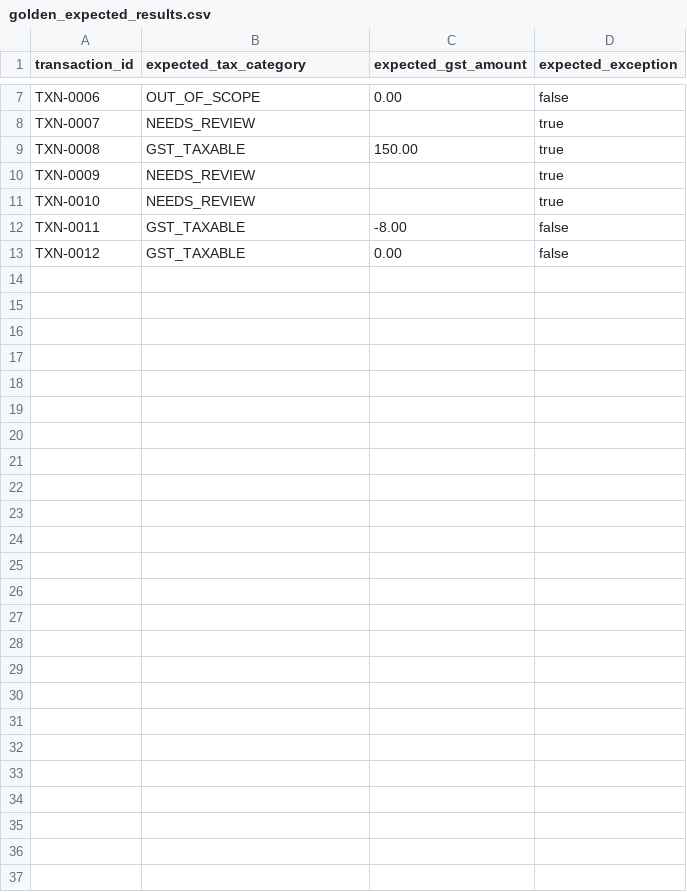
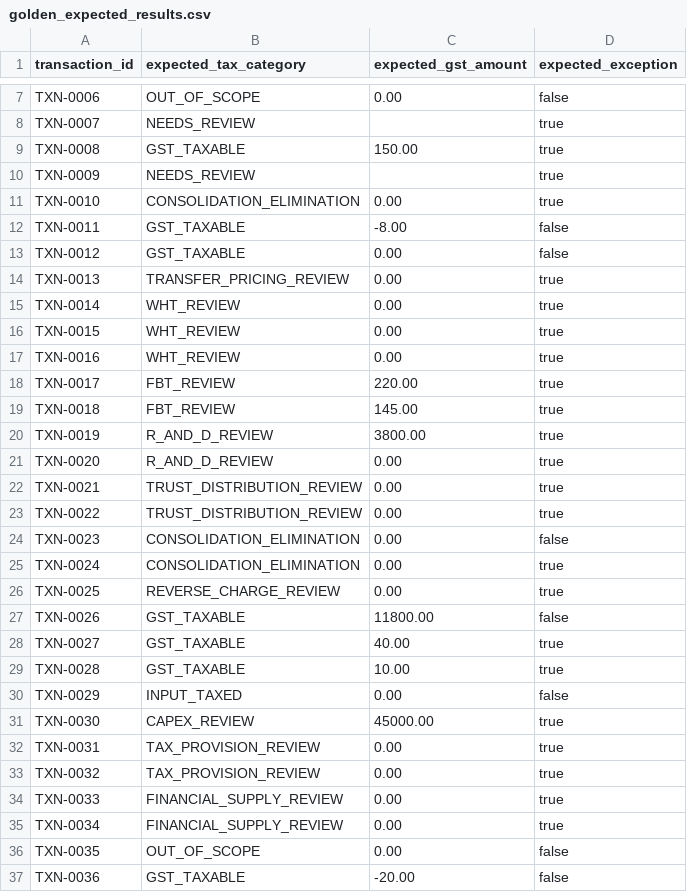
Before and after one commit to GeorgeYu888/tax-data-automation-lab, a CSV file: data/reference/golden_expected_results.csv, drawn as a sheet; only a part is shown, gaps mark what is left out.

Commit message:
Update golden_expected_results.csv

```diff
--- a/data/reference/golden_expected_results.csv
+++ b/data/reference/golden_expected_results.csv
@@ -10,4 +10,28 @@ TXN-0008,GST_TAXABLE,150.00,true
 TXN-0009,NEEDS_REVIEW,,true
-TXN-0010,NEEDS_REVIEW,,true
+TXN-0010,CONSOLIDATION_ELIMINATION,0.00,true
 TXN-0011,GST_TAXABLE,-8.00,false
 TXN-0012,GST_TAXABLE,0.00,false
+TXN-0013,TRANSFER_PRICING_REVIEW,0.00,true
+TXN-0014,WHT_REVIEW,0.00,true
+TXN-0015,WHT_REVIEW,0.00,true
+TXN-0016,WHT_REVIEW,0.00,true
+TXN-0017,FBT_REVIEW,220.00,true
+TXN-0018,FBT_REVIEW,145.00,true
+TXN-0019,R_AND_D_REVIEW,3800.00,true
+TXN-0020,R_AND_D_REVIEW,0.00,true
+TXN-0021,TRUST_DISTRIBUTION_REVIEW,0.00,true
+TXN-0022,TRUST_DISTRIBUTION_REVIEW,0.00,true
+TXN-0023,CONSOLIDATION_ELIMINATION,0.00,false
+TXN-0024,CONSOLIDATION_ELIMINATION,0.00,true
+TXN-0025,REVERSE_CHARGE_REVIEW,0.00,true
+TXN-0026,GST_TAXABLE,11800.00,false
+TXN-0027,GST_TAXABLE,40.00,true
+TXN-0028,GST_TAXABLE,10.00,true
+TXN-0029,INPUT_TAXED,0.00,false
+TXN-0030,CAPEX_REVIEW,45000.00,true
+TXN-0031,TAX_PROVISION_REVIEW,0.00,true
+TXN-0032,TAX_PROVISION_REVIEW,0.00,true
+TXN-0033,FINANCIAL_SUPPLY_REVIEW,0.00,true
+TXN-0034,FINANCIAL_SUPPLY_REVIEW,0.00,true
+TXN-0035,OUT_OF_SCOPE,0.00,false
+TXN-0036,GST_TAXABLE,-20.00,false
```
